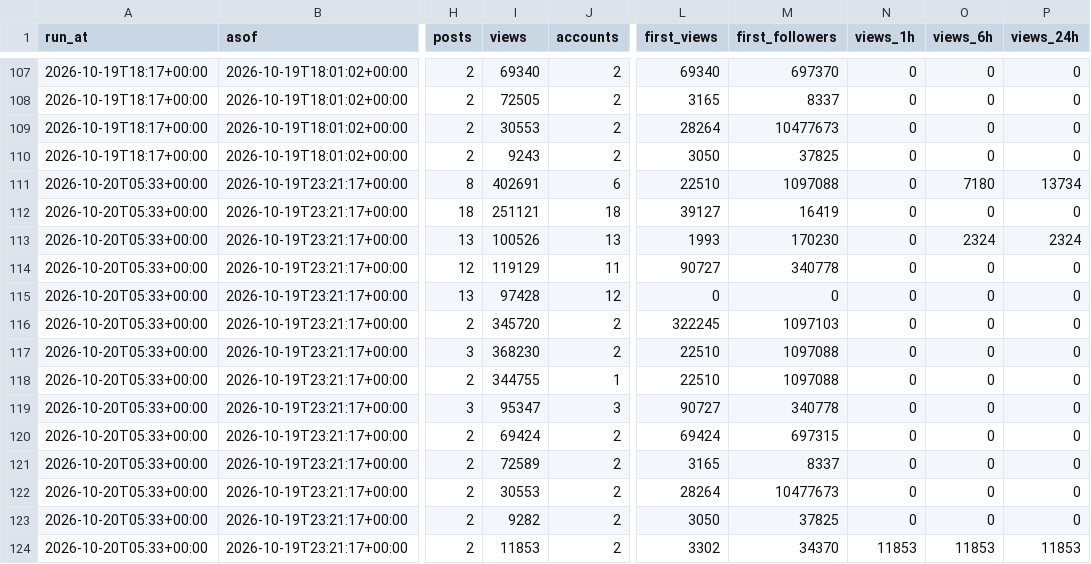
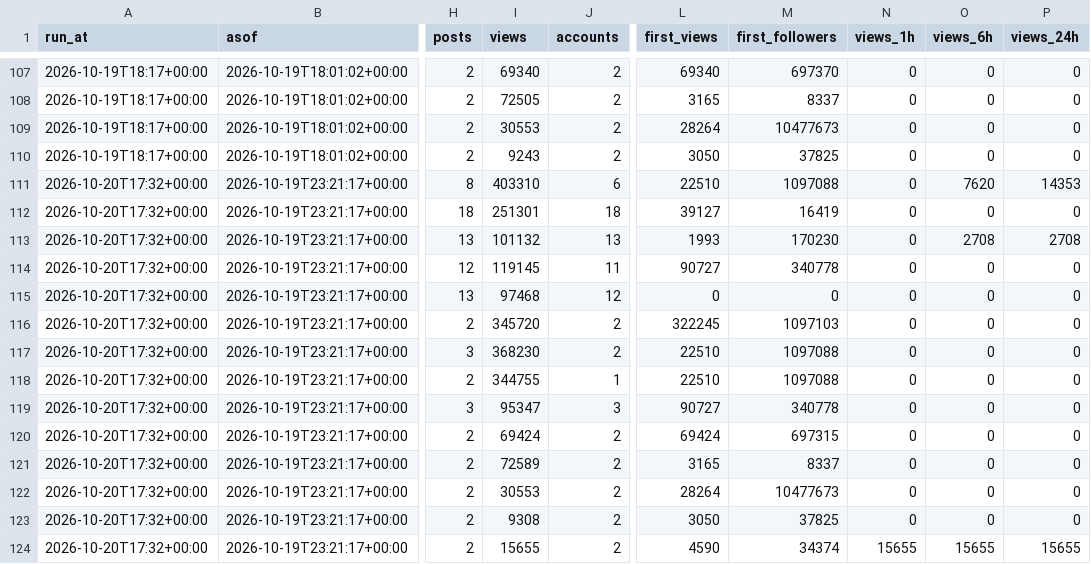
Before and after one commit to htownz/narrative-tracker, a CSV file: data/features/issue-grid-live.csv, drawn as a sheet; only a part is shown, gaps mark what is left out; the diff names each change by its address in the sheet, - before the commit and + after, or states it on an @@ line.

```diff
--- a/data/features/issue-grid-live.csv
+++ b/data/features/issue-grid-live.csv
-A111:A124 (run_at): 2026-10-20T05:33+00:00
+A111:A124 (run_at): 2026-10-20T17:32+00:00
-I111 (views): 402691
+I111 (views): 403310
-O111 (views_6h): 7180
+O111 (views_6h): 7620
-P111 (views_24h): 13734
+P111 (views_24h): 14353
-I112 (views): 251121
+I112 (views): 251301
-I113 (views): 100526
+I113 (views): 101132
-O113 (views_6h): 2324
+O113 (views_6h): 2708
-P113 (views_24h): 2324
+P113 (views_24h): 2708
-I114 (views): 119129
+I114 (views): 119145
-I115 (views): 97428
+I115 (views): 97468
-I123 (views): 9282
+I123 (views): 9308
-I124 (views): 11853
+I124 (views): 15655
-L124 (first_views): 3302
+L124 (first_views): 4590
-M124 (first_followers): 34370
+M124 (first_followers): 34374
-N124 (views_1h): 11853
+N124 (views_1h): 15655
-O124 (views_6h): 11853
+O124 (views_6h): 15655
-P124 (views_24h): 11853
+P124 (views_24h): 15655
```
Also changed, not shown: data/features/issue-montera-footprint-live.csv, data/features/picks.csv, 42 other files.
